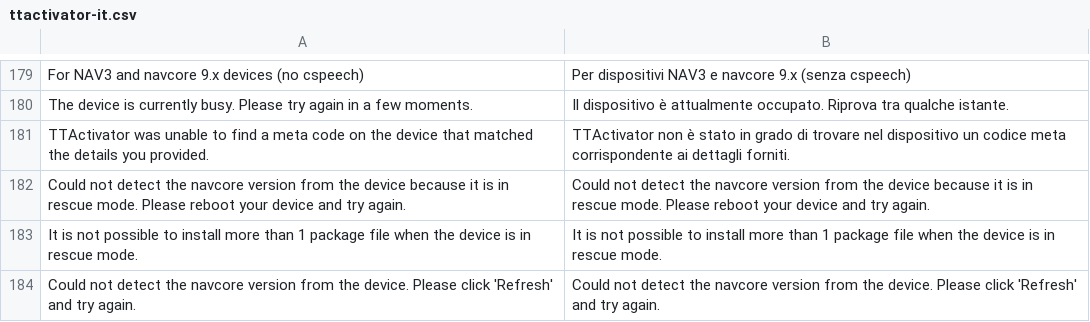
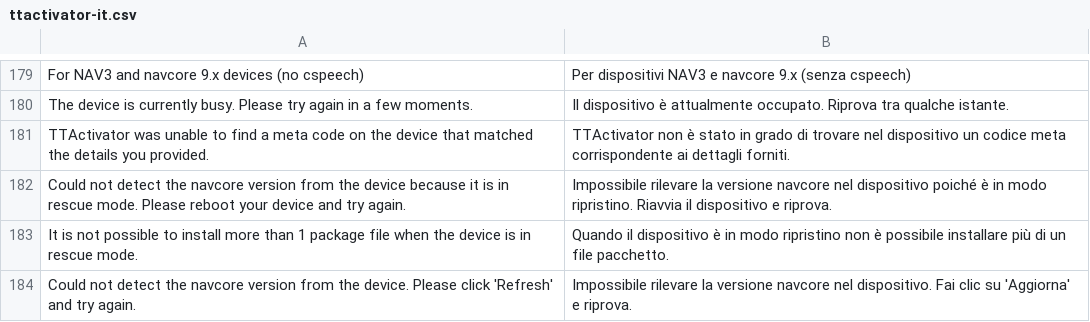
Before and after one commit to master131/TTActivator-lang, a CSV file: ttactivator-it.csv, drawn as a sheet; only a part is shown, gaps mark what is left out.

Commit message:
Update Italian language

```diff
--- a/ttactivator-it.csv
+++ b/ttactivator-it.csv
@@ -219,4 +219,4 @@ The device is currently busy. Please try again in a few moments.,Il dispositivo
 TTActivator was unable to find a meta code on the device that matched the details you provided.,TTActivator non è stato in grado di trovare nel dispositivo un codice meta corrispondente ai dettagli forniti.
-Could not detect the navcore version from the device because it is in rescue mode. Please reboot your device and try again.,Could not detect the navcore version from the device because it is in rescue mode. Please reboot your device and try again.
-It is not possible to install more than 1 package file when the device is in rescue mode.,It is not possible to install more than 1 package file when the device is in rescue mode.
-Could not detect the navcore version from the device. Please click 'Refresh' and try again.,Could not detect the navcore version from the device. Please click 'Refresh' and try again.
+Could not detect the navcore version from the device because it is in rescue mode. Please reboot your device and try again.,Impossibile rilevare la versione navcore nel dispositivo poiché è in modo ripristino. Riavvia il dispositivo e riprova.
+It is not possible to install more than 1 package file when the device is in rescue mode.,Quando il dispositivo è in modo ripristino non è possibile installare più di un file pacchetto.
+Could not detect the navcore version from the device. Please click 'Refresh' and try again.,Impossibile rilevare la versione navcore nel dispositivo. Fai clic su 'Aggiorna' e riprova.
```
